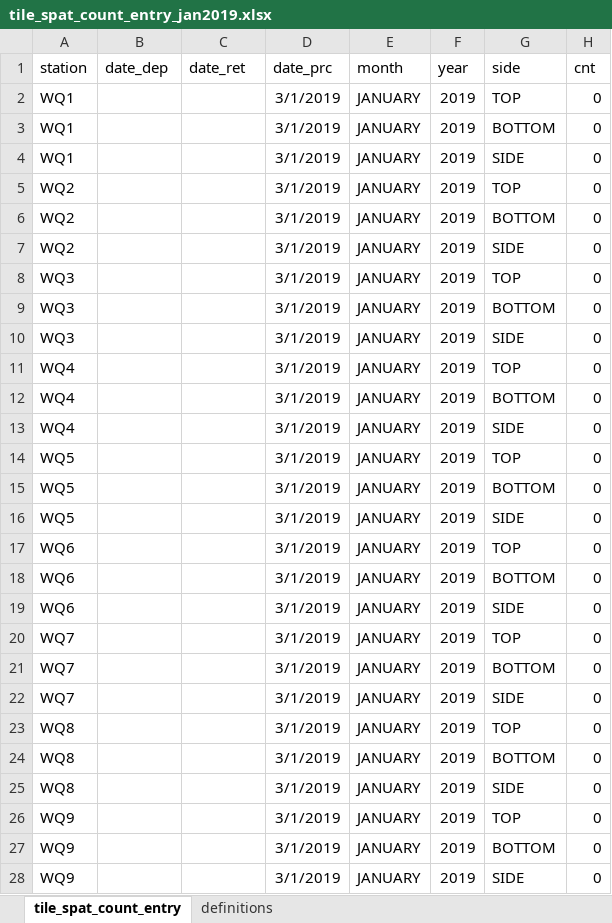
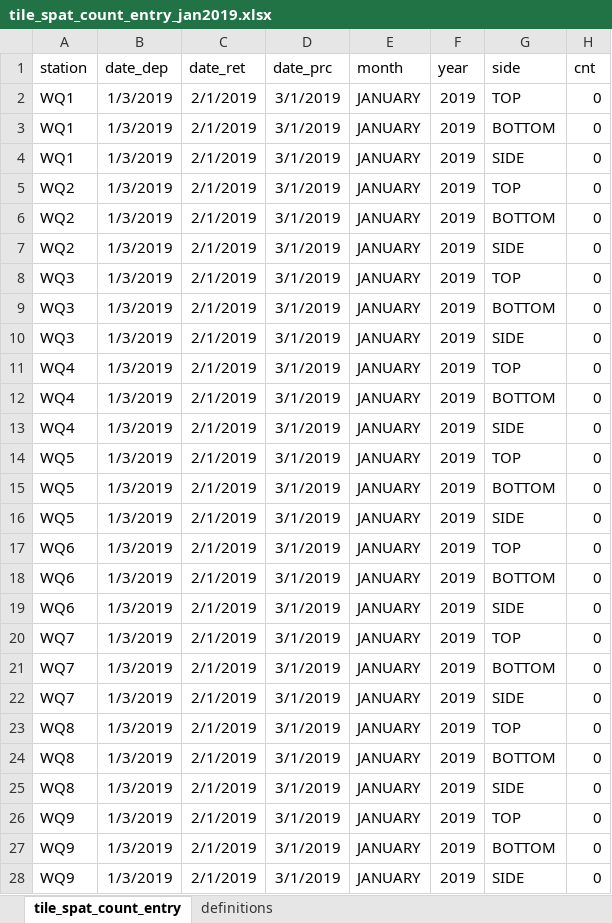
Before and after one commit to sbeck1/Beck_LC_R, an Excel workbook: Oyster/Spat/data/development/entry/2019/tile_spat_count_entry_jan2019.xlsx, sheet tile_spat_count_entry, drawn as a sheet; only a part is shown; values as stored, in another font and other column widths than the file's, no borders; the diff names each change by its address in the sheet, - before the commit and + after, or states it on an @@ line.

Commit message:
update with 2019 tile data

```diff
--- a/Oyster/Spat/data/development/entry/2019/tile_spat_count_entry_jan2019.xlsx (sheet tile_spat_count_entry)
+++ b/Oyster/Spat/data/development/entry/2019/tile_spat_count_entry_jan2019.xlsx (sheet tile_spat_count_entry)
-B2:B28 (date_dep): (empty)
+B2:B28 (date_dep): 1/3/2019
-C2:C28 (date_ret): (empty)
+C2:C28 (date_ret): 2/1/2019
```
Also changed, not shown: 6 other files.
